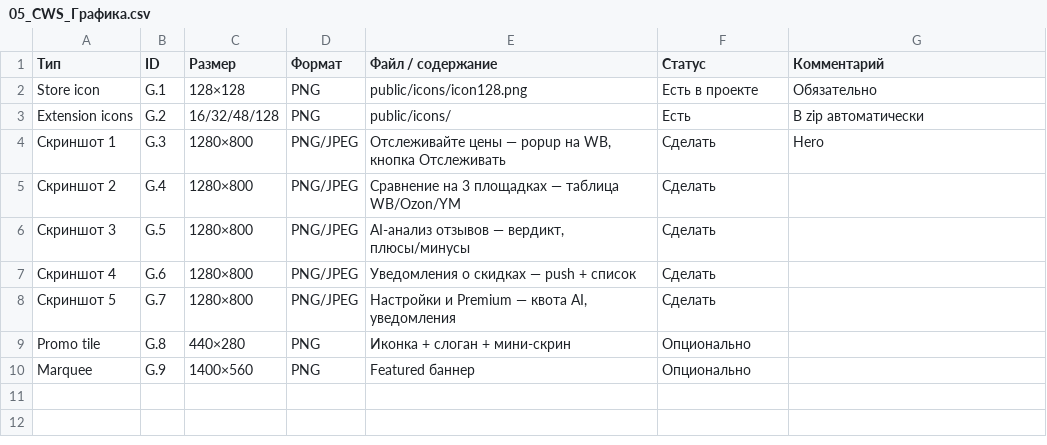
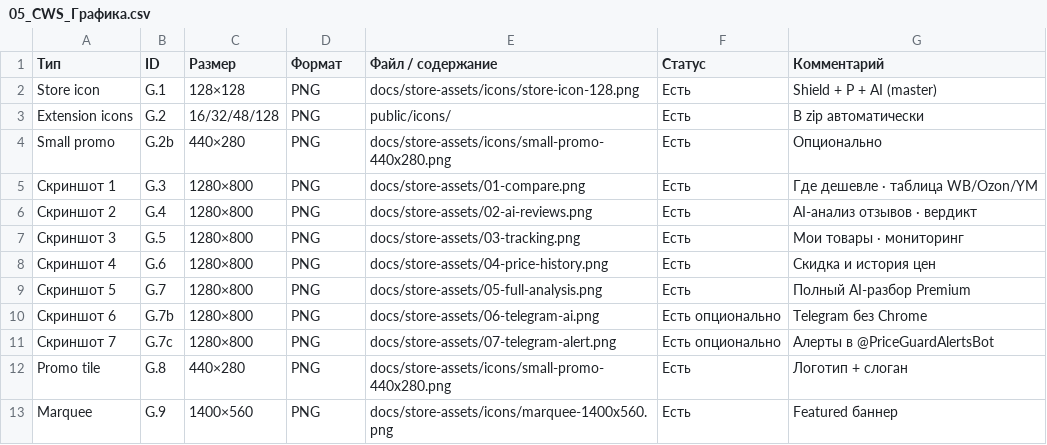
Before and after one commit to Never1uky/priceguardAI, a CSV file: docs/google-sheets/05_CWS_Графика.csv, drawn as a sheet.

```diff
--- a/docs/google-sheets/05_CWS_Графика.csv
+++ b/docs/google-sheets/05_CWS_Графика.csv
@@ -1,10 +1,13 @@
 Тип,ID,Размер,Формат,Файл / содержание,Статус,Комментарий
-Store icon,G.1,128×128,PNG,public/icons/icon128.png,Есть в проекте,Обязательно
+Store icon,G.1,128×128,PNG,docs/store-assets/icons/store-icon-128.png,Есть,Shield + P + AI (master)
 Extension icons,G.2,16/32/48/128,PNG,public/icons/,Есть,В zip автоматически
-Скриншот 1,G.3,1280×800,PNG/JPEG,"Отслеживайте цены — popup на WB, кнопка Отслеживать",Сделать,Hero
-Скриншот 2,G.4,1280×800,PNG/JPEG,Сравнение на 3 площадках — таблица WB/Ozon/YM,Сделать,
-Скриншот 3,G.5,1280×800,PNG/JPEG,"AI-анализ отзывов — вердикт, плюсы/минусы",Сделать,
-Скриншот 4,G.6,1280×800,PNG/JPEG,Уведомления о скидках — push + список,Сделать,
-Скриншот 5,G.7,1280×800,PNG/JPEG,"Настройки и Premium — квота AI, уведомления",Сделать,
-Promo tile,G.8,440×280,PNG,Иконка + слоган + мини-скрин,Опционально,
-Marquee,G.9,1400×560,PNG,Featured баннер,Опционально,
+Small promo,G.2b,440×280,PNG,docs/store-assets/icons/small-promo-440x280.png,Есть,Опционально
+Скриншот 1,G.3,1280×800,PNG,docs/store-assets/01-compare.png,Есть,Где дешевле · таблица WB/Ozon/YM
+Скриншот 2,G.4,1280×800,PNG,docs/store-assets/02-ai-reviews.png,Есть,AI-анализ отзывов · вердикт
+Скриншот 3,G.5,1280×800,PNG,docs/store-assets/03-tracking.png,Есть,Мои товары · мониторинг
+Скриншот 4,G.6,1280×800,PNG,docs/store-assets/04-price-history.png,Есть,Скидка и история цен
+Скриншот 5,G.7,1280×800,PNG,docs/store-assets/05-full-analysis.png,Есть,Полный AI-разбор Premium
+Скриншот 6,G.7b,1280×800,PNG,docs/store-assets/06-telegram-ai.png,Есть опционально,Telegram без Chrome
+Скриншот 7,G.7c,1280×800,PNG,docs/store-assets/07-telegram-alert.png,Есть опционально,Алерты в @PriceGuardAlertsBot
+Promo tile,G.8,440×280,PNG,docs/store-assets/icons/small-promo-440x280.png,Есть,Логотип + слоган
+Marquee,G.9,1400×560,PNG,docs/store-assets/icons/marquee-1400x560.png,Есть,Featured баннер
```
Also changed, not shown: 25 other files.
